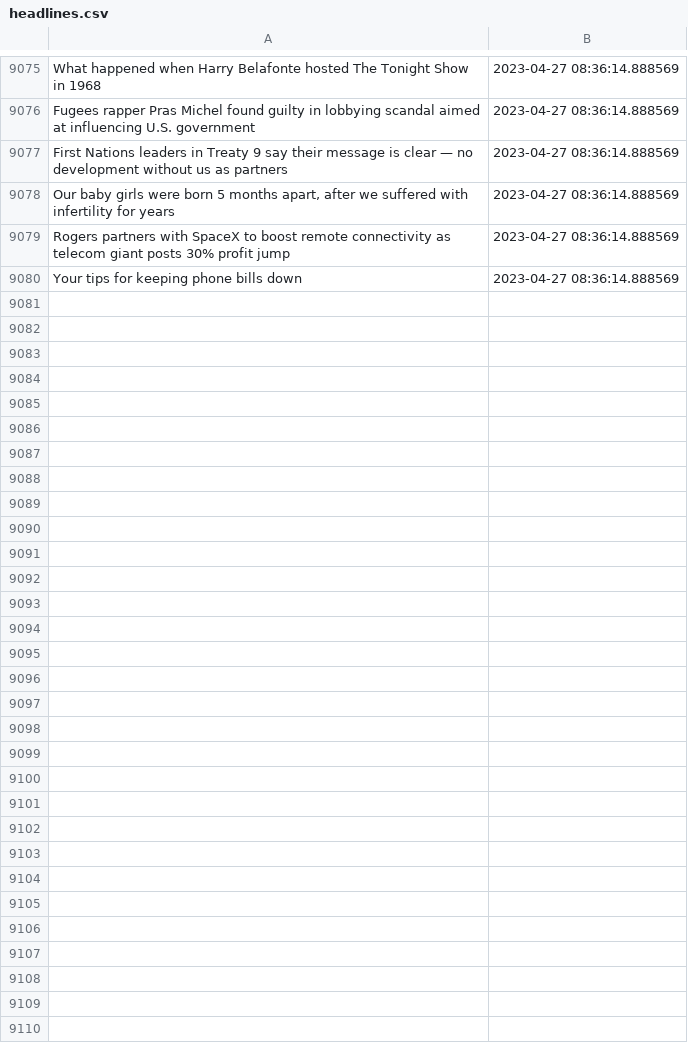
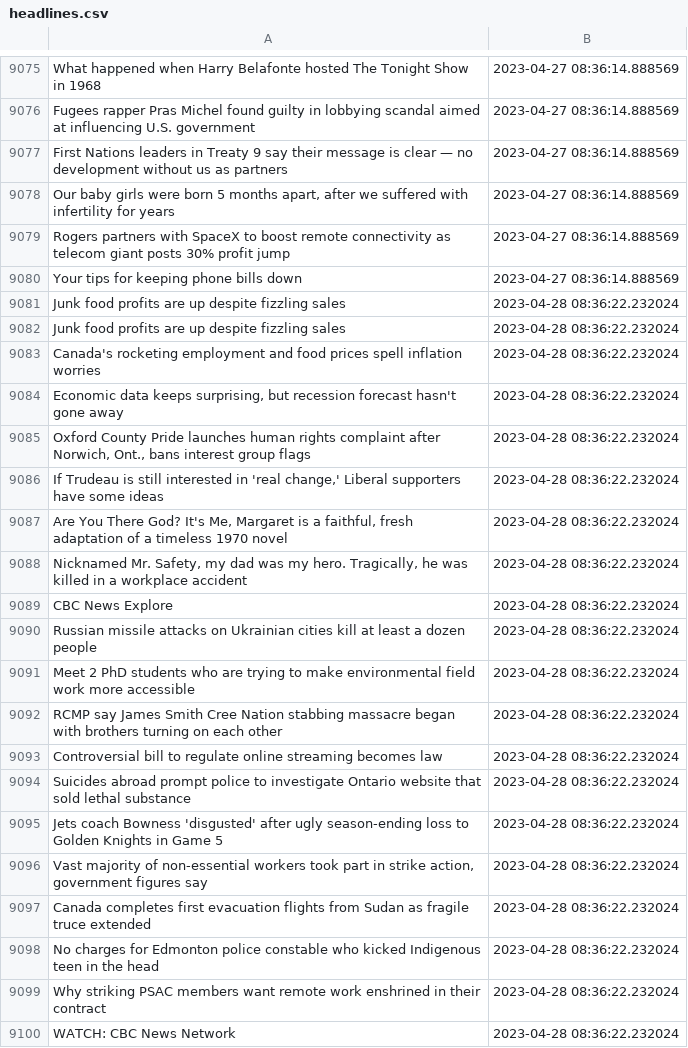
Before and after one commit to dexmcmillan/cbc-homepage-screenshots, a CSV file: data/headlines.csv, drawn as a sheet; only a part is shown, gaps mark what is left out; the diff covers the shown part only.

```diff
--- a/data/headlines.csv
+++ b/data/headlines.csv
@@ -9080 +9080,21 @@ Rogers partners with SpaceX to boost remote connectivity as telecom giant posts
 Your tips for keeping phone bills down,2023-04-27 08:36:14.888569
+Junk food profits are up despite fizzling sales,2023-04-28 08:36:22.232024
+Junk food profits are up despite fizzling sales,2023-04-28 08:36:22.232024
+Canada's rocketing employment and food prices spell inflation worries,2023-04-28 08:36:22.232024
+"Economic data keeps surprising, but recession forecast hasn't gone away",2023-04-28 08:36:22.232024
+"Oxford County Pride launches human rights complaint after Norwich, Ont., bans interest group flags",2023-04-28 08:36:22.232024
+"If Trudeau is still interested in 'real change,' Liberal supporters have some ideas",2023-04-28 08:36:22.232024
+"Are You There God? It's Me, Margaret is a faithful, fresh adaptation of a timeless 1970 novel",2023-04-28 08:36:22.232024
+"Nicknamed Mr. Safety, my dad was my hero. Tragically, he was killed in a workplace accident",2023-04-28 08:36:22.232024
+CBC News Explore,2023-04-28 08:36:22.232024
+Russian missile attacks on Ukrainian cities kill at least a dozen people,2023-04-28 08:36:22.232024
+Meet 2 PhD students who are trying to make environmental field work more accessible,2023-04-28 08:36:22.232024
+RCMP say James Smith Cree Nation stabbing massacre began with brothers turning on each other,2023-04-28 08:36:22.232024
+Controversial bill to regulate online streaming becomes law,2023-04-28 08:36:22.232024
+Suicides abroad prompt police to investigate Ontario website that sold lethal substance,2023-04-28 08:36:22.232024
+Jets coach Bowness 'disgusted' after ugly season-ending loss to Golden Knights in Game 5,2023-04-28 08:36:22.232024
+"Vast majority of non-essential workers took part in strike action, government figures say",2023-04-28 08:36:22.232024
+Canada completes first evacuation flights from Sudan as fragile truce extended,2023-04-28 08:36:22.232024
+No charges for Edmonton police constable who kicked Indigenous teen in the head,2023-04-28 08:36:22.232024
+Why striking PSAC members want remote work enshrined in their contract,2023-04-28 08:36:22.232024
+WATCH: CBC News Network,2023-04-28 08:36:22.232024
```
Also changed, not shown: 12 added rows elsewhere in this file.
